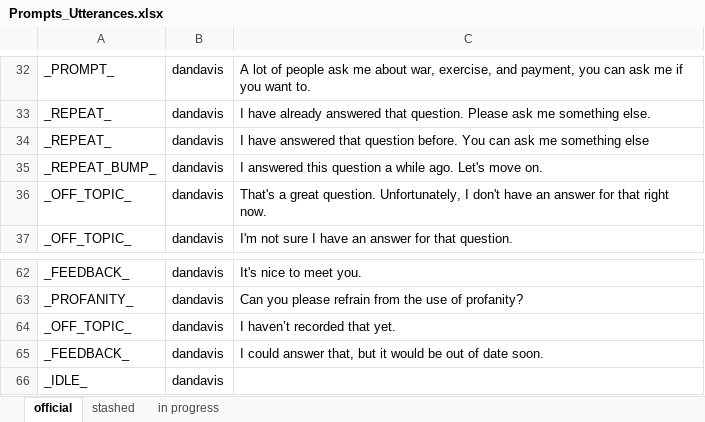
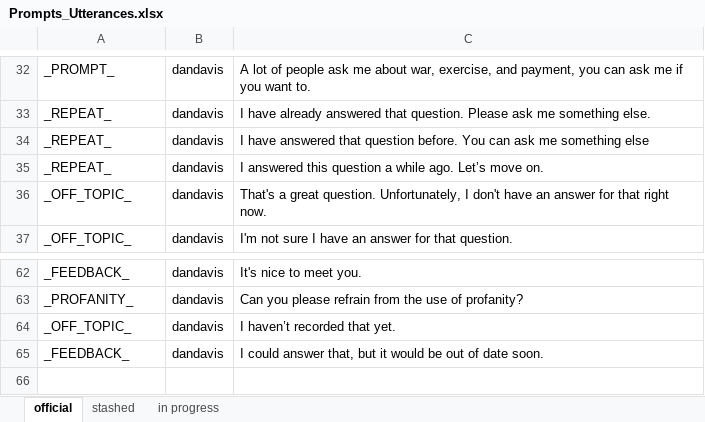
Before and after one commit to ICTLearningSciences/org-pal3-mentorpal, an Excel workbook: mentors/dan/data/Prompts_Utterances.xlsx, sheet official, drawn as a sheet; only a part is shown, gaps mark what is left out; values as stored, in another font and other column widths than the file's, no borders; the diff names each change by its address in the sheet, - before the commit and + after, or states it on an @@ line.

```diff
--- a/mentors/dan/data/Prompts_Utterances.xlsx (sheet official)
+++ b/mentors/dan/data/Prompts_Utterances.xlsx (sheet official)
-A35: _REPEAT_BUMP_
+A35: _REPEAT_
-C35: …while ago. Let's move on.
+C35: …while ago. Let’s move on.
-row 66: _IDLE_ | dandavis
```
Also changed, not shown: mentors/dan/data/NPCEditor_data.xlsx, mentors/dan/data/Questions_Paraphrases_Answers.xlsx, 33 other files.
